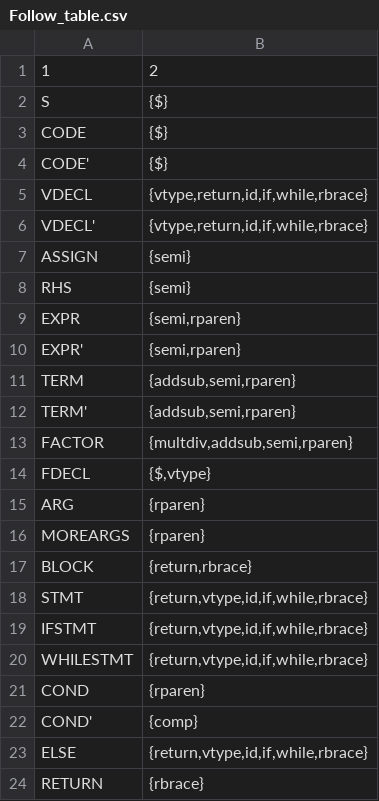
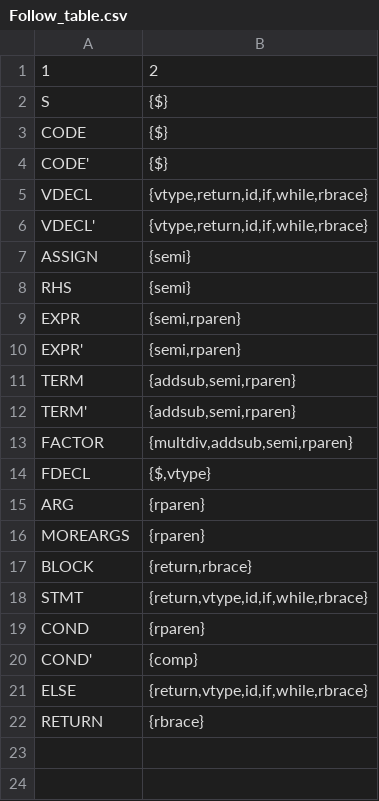
Before and after one commit to Cha-nu/SLR-parser, a CSV file: py/Follow_table.csv, drawn as a sheet.

```diff
--- a/py/Follow_table.csv
+++ b/py/Follow_table.csv
@@ -18,4 +18,2 @@ BLOCK,"{return,rbrace}"
 STMT,"{return,vtype,id,if,while,rbrace}"
-IFSTMT,"{return,vtype,id,if,while,rbrace}"
-WHILESTMT,"{return,vtype,id,if,while,rbrace}"
 COND,{rparen}
```
Also changed, not shown: py/Action_table.csv, py/Goto_table.csv, 2 other files.
